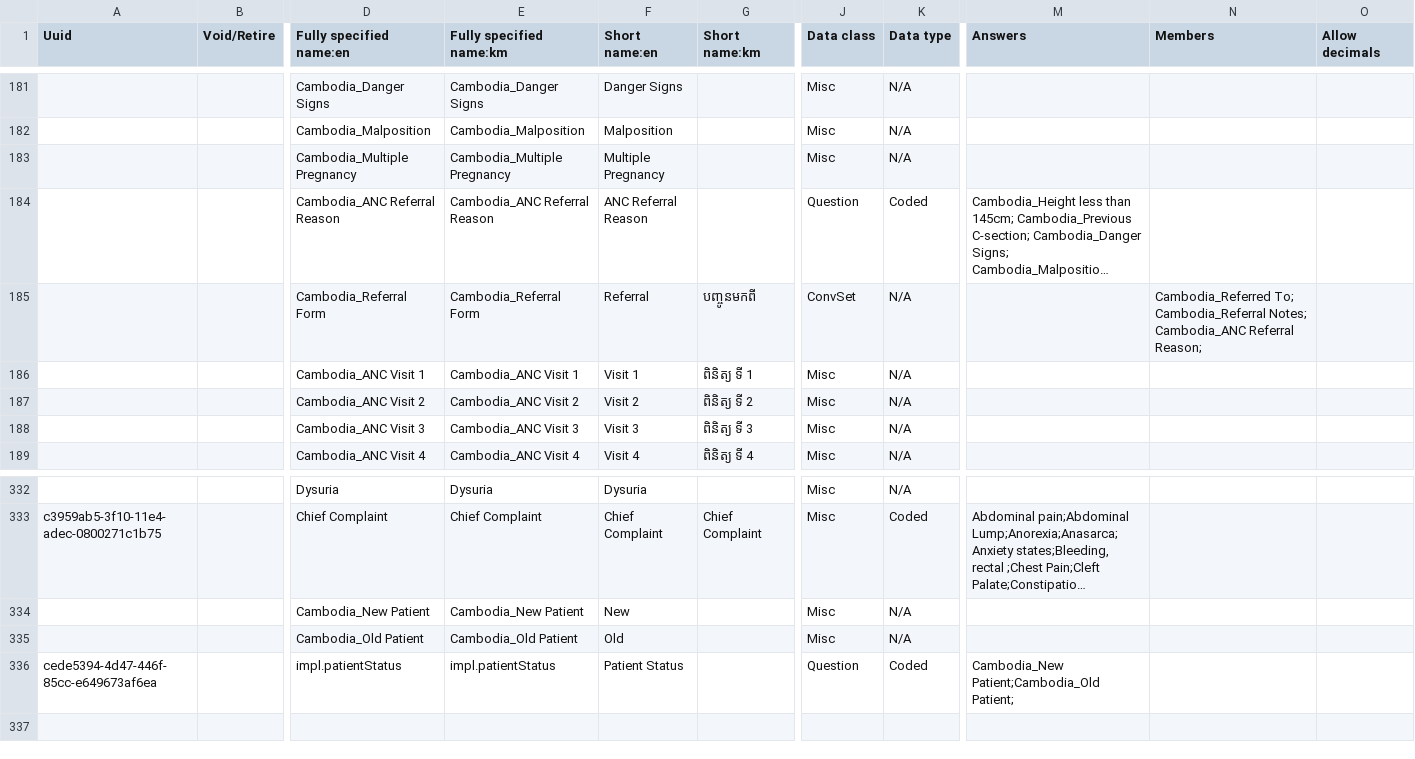
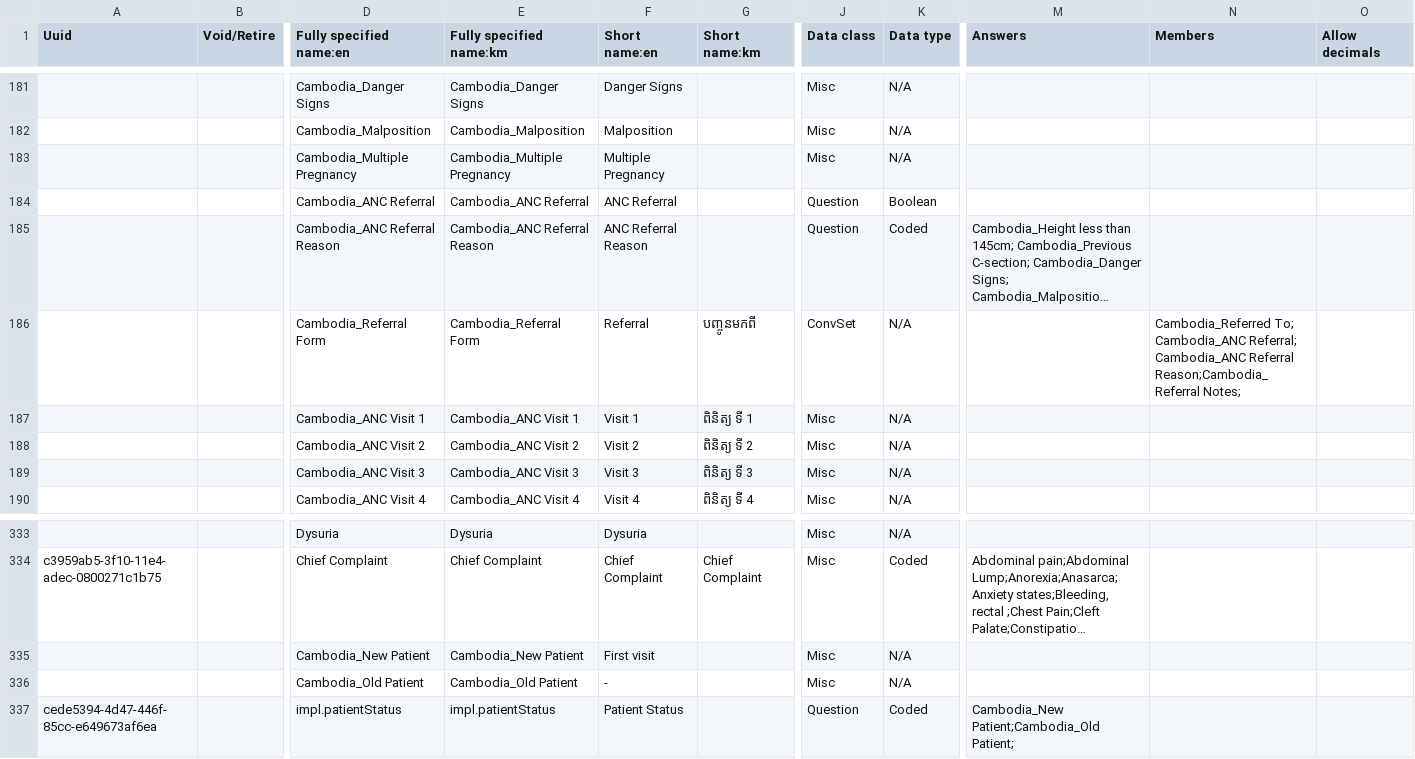
Before and after one commit to mekomsolutions/openmrs-config-cambodia, a CSV file: configuration/concepts/concepts.csv, drawn as a sheet; only a part is shown, gaps mark what is left out; long unchanged cells end in …; addresses are those after the commit; rows hold the shown columns only; the diff names each change by its address in the sheet, - before the commit and + after, or states it on an @@ line.

Commit message:
TLC-94: Improve reporting 	modified:   configuration/concepts/birth_spacing_form.csv 	modified:   configuration/concepts/concepts.csv 	modified:   configuration/messageproperties/impl_en.properties

```diff
--- a/configuration/concepts/concepts.csv
+++ b/configuration/concepts/concepts.csv
+row 184:  |  | Cambodia_ANC Referral | Cambodia_ANC Referral | ANC Referral |  | Question | Boolean
-N186 (Members): Cambodia_Referred To; Cambodia_Referral Notes; Cambodia_ANC Referral Reason;
+N186 (Members): Cambodia_Referred To; Cambodia_ANC Referral; Cambodia_ANC Referral Reason;Cambodia_Referral Notes;
-F335 (Short name:en): New
+F335 (Short name:en): First visit
-F336 (Short name:en): Old
+F336 (Short name:en): -
```
Also changed, not shown: 2 other files.
